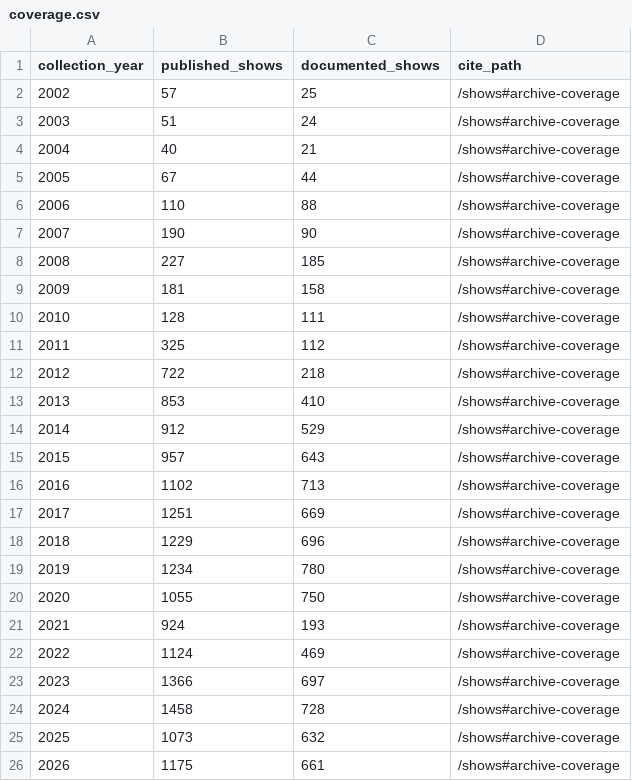
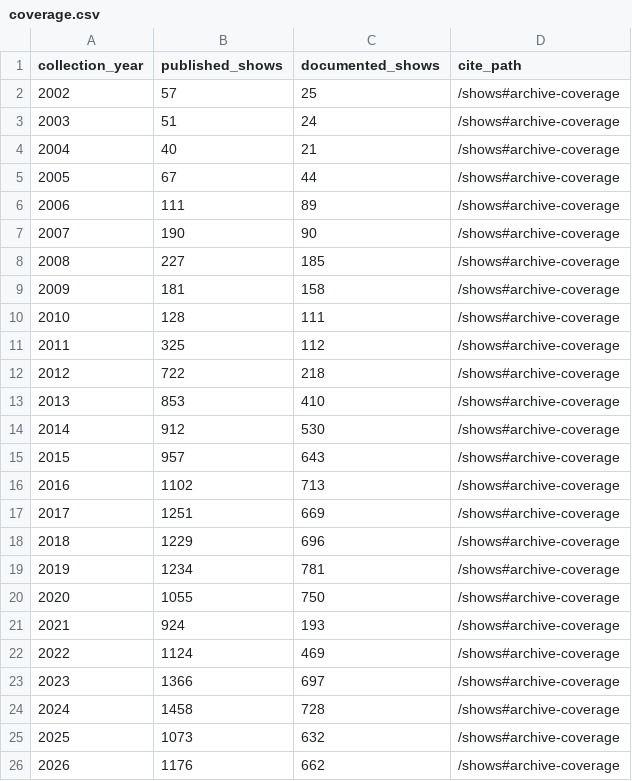
Before and after one commit to tectova/coverage, a CSV file: coverage.csv, drawn as a sheet.

Commit message:
Refresh published release binding and coverage for 20261003 successor

```diff
--- a/coverage.csv
+++ b/coverage.csv
@@ -5,3 +5,3 @@ collection_year,published_shows,documented_shows,cite_path
 2005,67,44,/shows#archive-coverage
-2006,110,88,/shows#archive-coverage
+2006,111,89,/shows#archive-coverage
 2007,190,90,/shows#archive-coverage
@@ -13,3 +13,3 @@ collection_year,published_shows,documented_shows,cite_path
 2013,853,410,/shows#archive-coverage
-2014,912,529,/shows#archive-coverage
+2014,912,530,/shows#archive-coverage
 2015,957,643,/shows#archive-coverage
@@ -18,3 +18,3 @@ collection_year,published_shows,documented_shows,cite_path
 2018,1229,696,/shows#archive-coverage
-2019,1234,780,/shows#archive-coverage
+2019,1234,781,/shows#archive-coverage
 2020,1055,750,/shows#archive-coverage
@@ -25,2 +25,2 @@ collection_year,published_shows,documented_shows,cite_path
 2025,1073,632,/shows#archive-coverage
-2026,1175,661,/shows#archive-coverage
+2026,1176,662,/shows#archive-coverage
```
Also changed, not shown: 4 other files.
